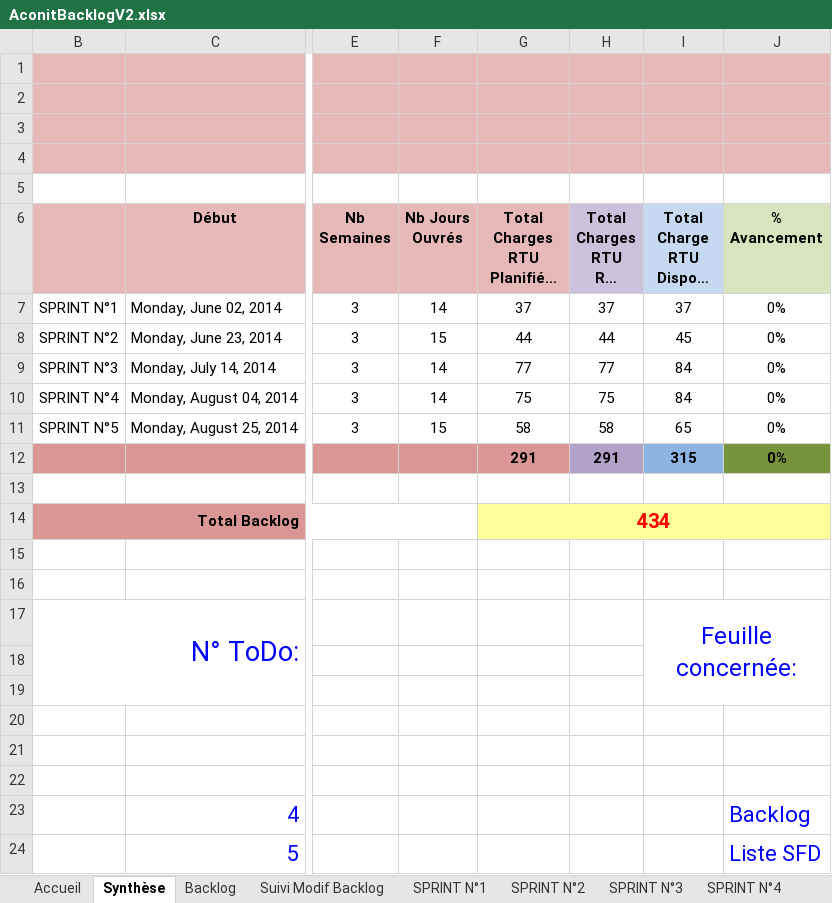
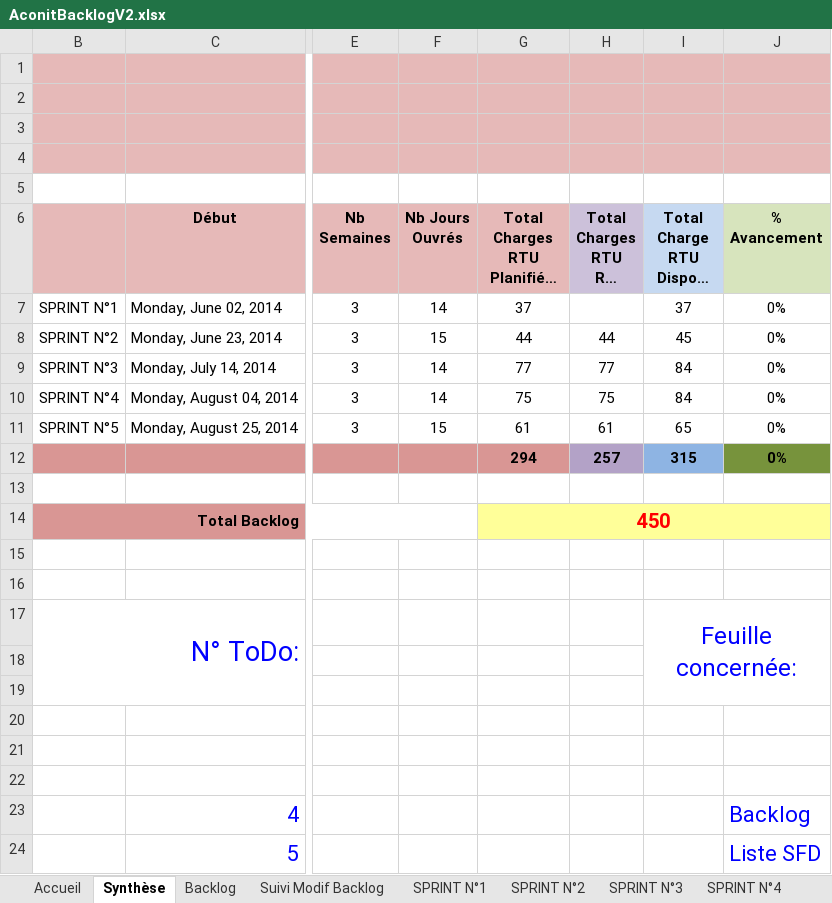
Before and after one commit to fletellier/cervin, an Excel workbook: doc/2014/AconitBacklogV2.xlsx, sheet Synthèse, drawn as a sheet; only a part is shown, gaps mark what is left out; long unchanged cells end in …; values as stored, in another font and other column widths than the file's, no borders; conditional formats not drawn; the diff names each change by its address in the sheet, - before the commit and + after, or states it on an @@ line.

```diff
--- a/doc/2014/AconitBacklogV2.xlsx (sheet Synthèse)
+++ b/doc/2014/AconitBacklogV2.xlsx (sheet Synthèse)
-H7 (Total Charges RTU RAF (J.H)): 37
+H7 (Total Charges RTU RAF (J.H)): (empty)
-G11: 58
+G11: 61
-H11 (Total Charges RTU RAF (J.H)): 58
+H11 (Total Charges RTU RAF (J.H)): 61
-G12: 291
+G12: 294
-H12 (Total Charges RTU RAF (J.H)): 291
+H12 (Total Charges RTU RAF (J.H)): 257
-G14: 434
+G14: 450
```
Also changed, not shown: sheet SPRINT N°5, sheet Backlog, sheet SPRINT N°1, formulas that keep their value, hidden cells, charts or pictures.
